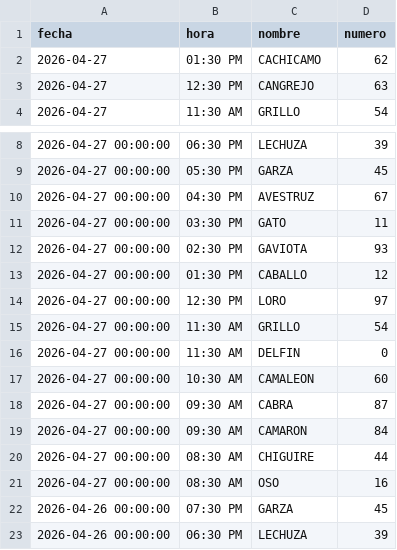
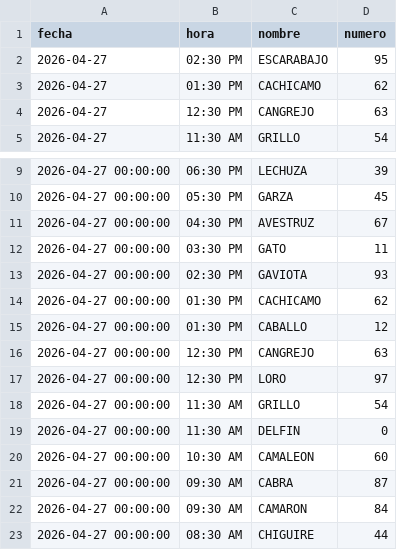
Before and after one commit to RAYC3004/guacharito-pro-tracker, a CSV file: historico_resultados.csv, drawn as a sheet; only a part is shown, gaps mark what is left out; the shorter side is filled out with more unchanged rows; the diff names each change by its address in the sheet, - before the commit and + after, or states it on an @@ line.

```diff
--- a/historico_resultados.csv
+++ b/historico_resultados.csv
+row 2: 2026-04-27 | 02:30 PM | ESCARABAJO | 95
+row 14: 2026-04-27 00:00:00 | 01:30 PM | CACHICAMO | 62
+row 16: 2026-04-27 00:00:00 | 12:30 PM | CANGREJO | 63
```
Also changed, not shown: 2 other files.
